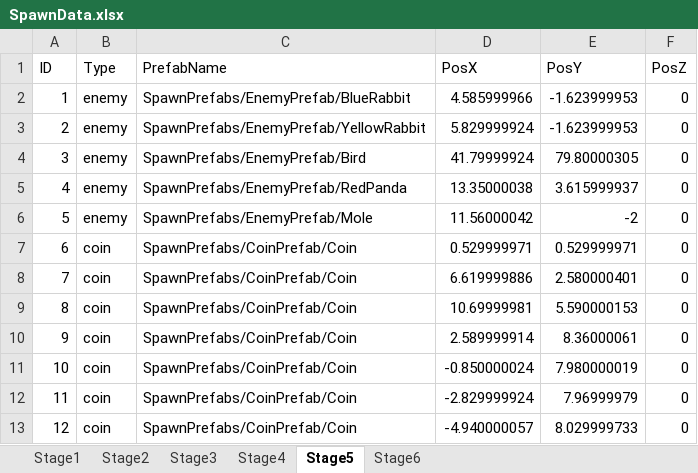
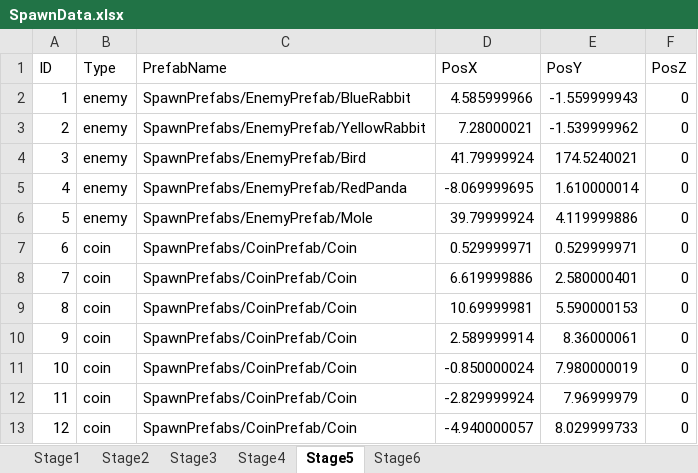
Before and after one commit to Koha58/FLUFF_SWING, an Excel workbook: Assets/Data/SpawnData.xlsx, sheet Stage5, drawn as a sheet; only a part is shown; values as stored, in another font and other column widths than the file's, no borders; the diff covers the shown part only; the diff names each change by its address in the sheet, - before the commit and + after, or states it on an @@ line.

Commit message:
Stage1のチュートリアルUIのワイヤー部分をより自然に見えるよう修正。 Stage3の上昇ギミック変更、Stage5再制作中。

```diff
--- a/Assets/Data/SpawnData.xlsx (sheet Stage5)
+++ b/Assets/Data/SpawnData.xlsx (sheet Stage5)
-E2 (PosY): -1.623999953
+E2 (PosY): -1.559999943
-D3 (PosX): 5.829999924
+D3 (PosX): 7.28000021
-E3 (PosY): -1.623999953
+E3 (PosY): -1.539999962
-E4 (PosY): 79.80000305
+E4 (PosY): 174.5240021
-D5 (PosX): 13.35000038
+D5 (PosX): -8.069999695
-E5 (PosY): 3.615999937
+E5 (PosY): 1.610000014
-D6 (PosX): 11.56000042
+D6 (PosX): 39.79999924
-E6 (PosY): -2
+E6 (PosY): 4.119999886
```
Also changed, not shown: 22 edited cells elsewhere in this sheet, sheet Stage3, 22 other files.
